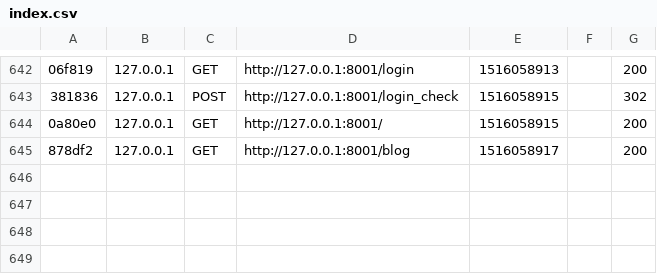
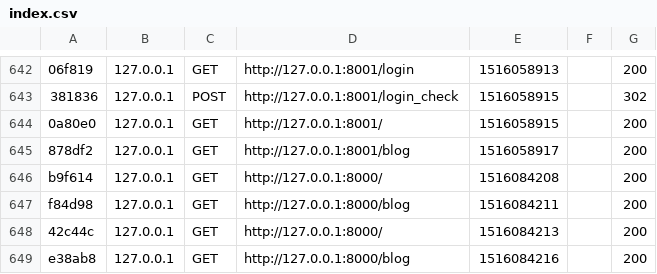
Before and after one commit to Thorin10/Thomas-Maurin-cv, a CSV file: var/cache/dev/profiler/index.csv, drawn as a sheet; only a part is shown, gaps mark what is left out; the diff names each change by its address in the sheet, - before the commit and + after, or states it on an @@ line.

```diff
--- a/var/cache/dev/profiler/index.csv
+++ b/var/cache/dev/profiler/index.csv
+row 646: b9f614 | 127.0.0.1 | GET | http://127.0.0.1:8000/ | 1516084208 |  | 200
+row 647: f84d98 | 127.0.0.1 | GET | http://127.0.0.1:8000/blog | 1516084211 |  | 200
+row 648: 42c44c | 127.0.0.1 | GET | http://127.0.0.1:8000/ | 1516084213 |  | 200
+row 649: e38ab8 | 127.0.0.1 | GET | http://127.0.0.1:8000/blog | 1516084216 |  | 200
```
Also changed, not shown: 3 other files.
